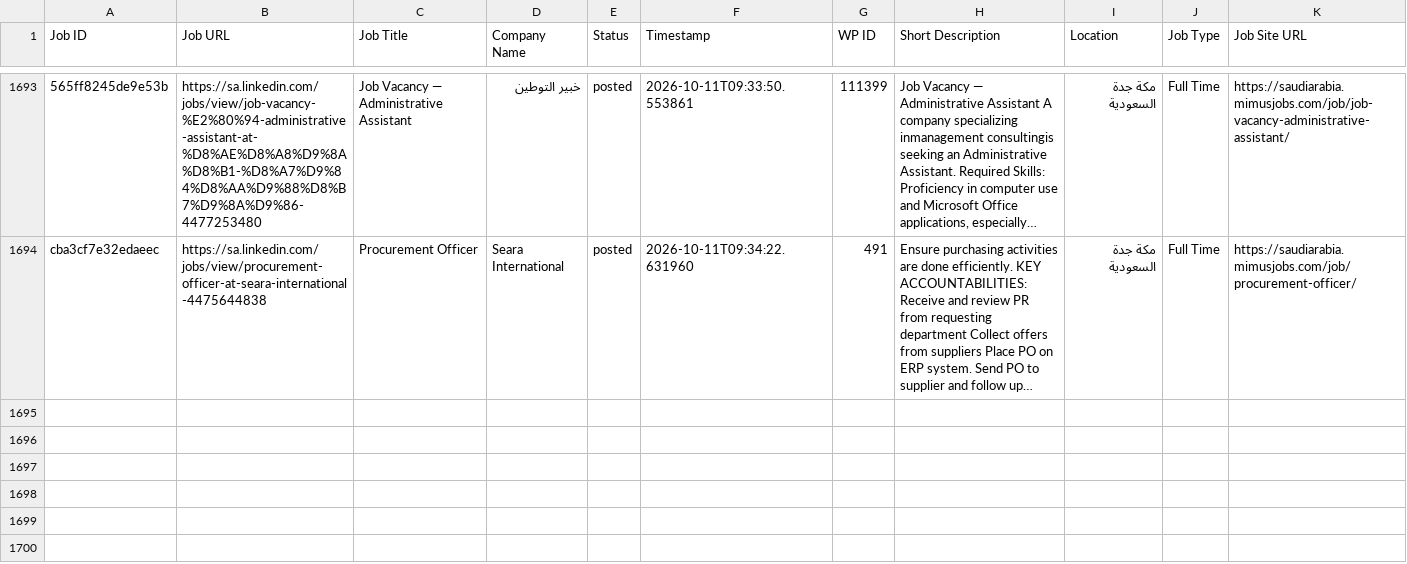
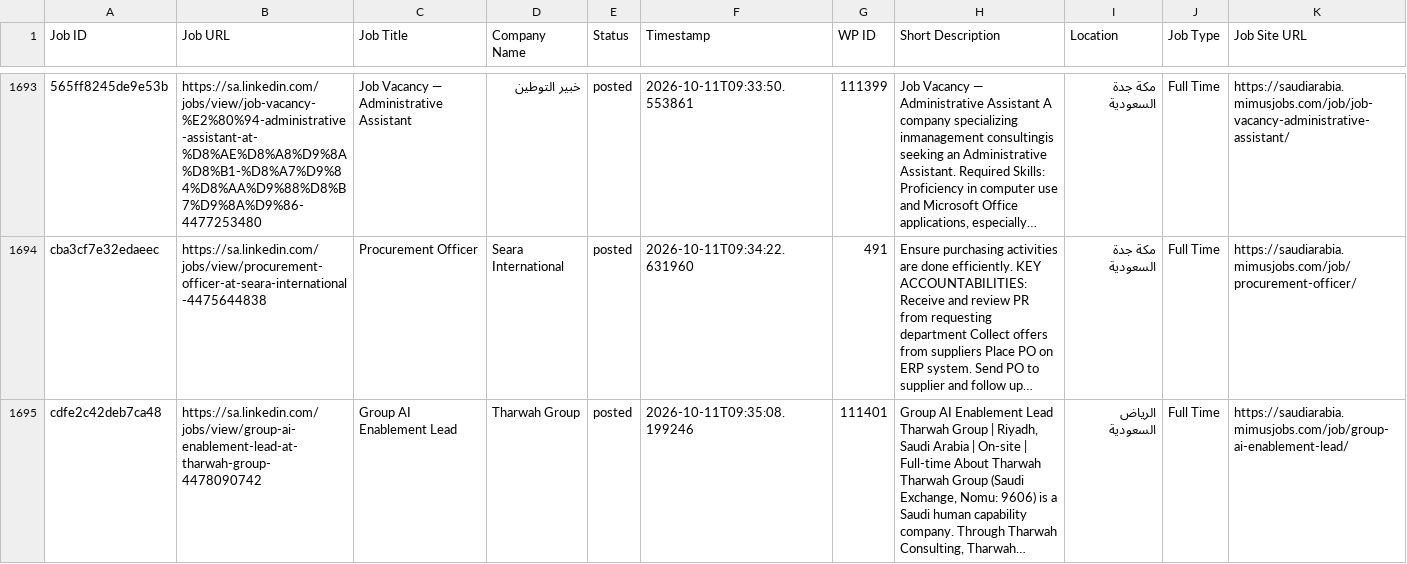
Before and after one commit to projectfetcher/salinkedin, a CSV file: processed_jobs_saudi_arabia.csv, drawn as a sheet; only a part is shown, gaps mark what is left out; the diff names each change by its address in the sheet, - before the commit and + after, or states it on an @@ line.

```diff
--- a/processed_jobs_saudi_arabia.csv
+++ b/processed_jobs_saudi_arabia.csv
+row 1695: cdfe2c42deb7ca48 | https://sa.linkedin.com/jobs/view/group-ai-enablement-lead-at-tharwah-group-4478090742 | Group AI Enablement Lead | Tharwah Group | posted | 2026-10-11T09:35:08.199246 | 111401 | Group AI Enablement Lead Tharwah Group | Riyadh, Saudi Arabia | On-site | Full-time About Tharwah Tharwah Group (Saudi Exchange, Nomu: 9606) is a Saudi human capability company. Through Tharwah Consulting, Tharwah… | الرياض السعودية | Full Time | https://saudiarabia.mimusjobs.com/job/group-ai-enablement-lead/
```
